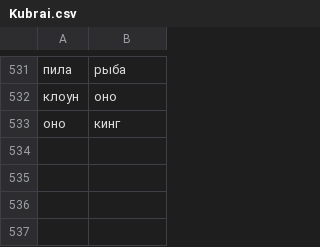
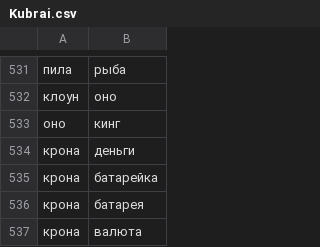
Before and after one commit to Birua/quest_tools, a CSV file: static/Kubrai.csv, drawn as a sheet; only a part is shown, gaps mark what is left out; the diff names each change by its address in the sheet, - before the commit and + after, or states it on an @@ line.

```diff
--- a/static/Kubrai.csv
+++ b/static/Kubrai.csv
+row 534: крона | деньги
+row 535: крона | батарейка
+row 536: крона | батарея
+row 537: крона | валюта
```
Also changed, not shown: 5 other files.
